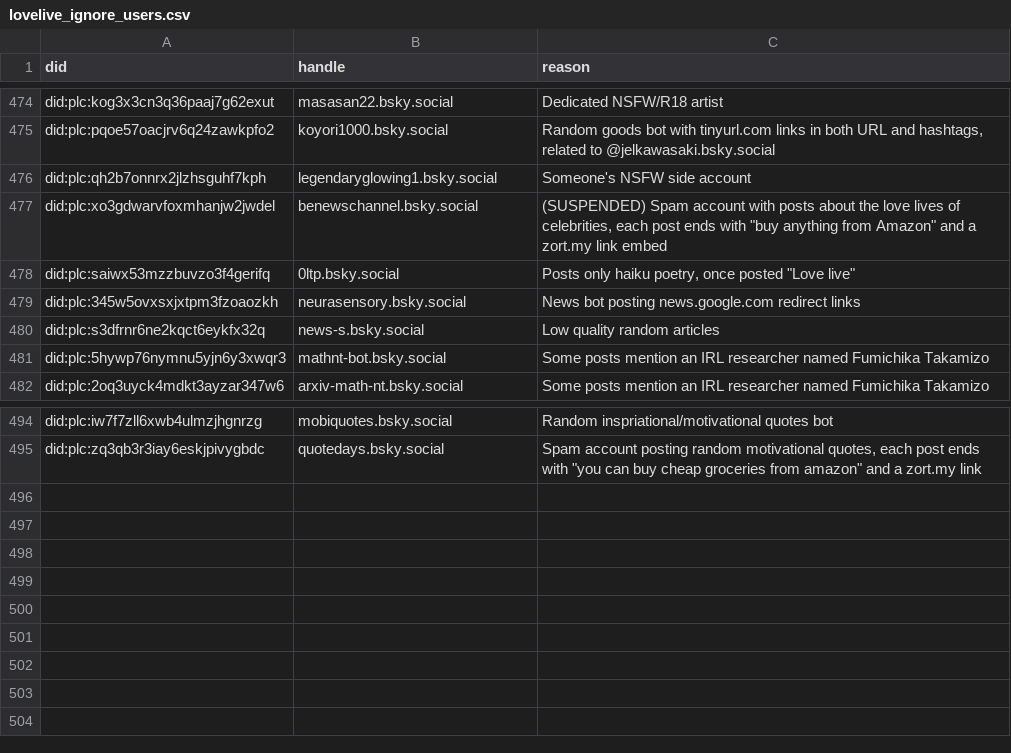
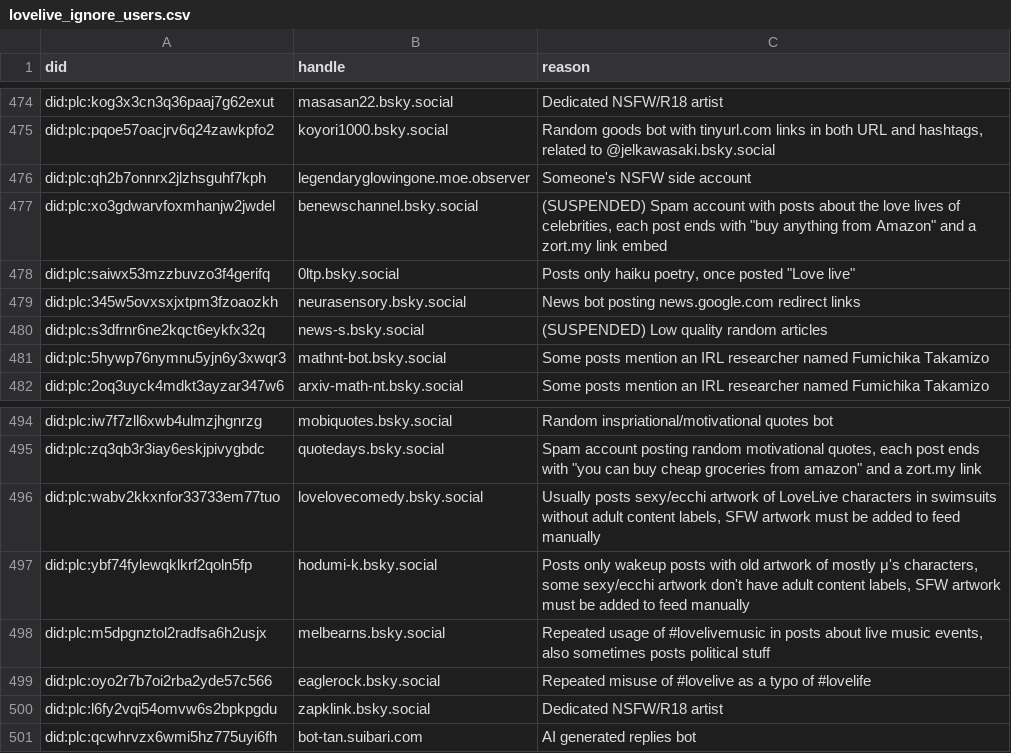
Before and after one commit to p1timmy/bsky-feeds, a CSV file: lists/lovelive_ignore_users.csv, drawn as a sheet; only a part is shown, gaps mark what is left out.

Commit message:
Update ignore users list, filter out hashtag linked to user in list
- Add #eaglerock to LoveLive! feed exclude regex
- Update a user handle
- Mark a bot account as suspended
- Include users added to list in the past week

```diff
--- a/lists/lovelive_ignore_users.csv
+++ b/lists/lovelive_ignore_users.csv
@@ -475,3 +475,3 @@ did:plc:kog3x3cn3q36paaj7g62exut,masasan22.bsky.social,"Dedicated NSFW/R18 artis
 did:plc:pqoe57oacjrv6q24zawkpfo2,koyori1000.bsky.social,"Random goods bot with tinyurl.com links in both URL and hashtags, related to @jelkawasaki.bsky.social"
-did:plc:qh2b7onnrx2jlzhsguhf7kph,legendaryglowing1.bsky.social,"Someone's NSFW side account"
+did:plc:qh2b7onnrx2jlzhsguhf7kph,legendaryglowingone.moe.observer,"Someone's NSFW side account"
 did:plc:xo3gdwarvfoxmhanjw2jwdel,benewschannel.bsky.social,"(SUSPENDED) Spam account with posts about the love lives of celebrities, each post ends with ""buy anything from Amazon"" and a zort.my link embed"
@@ -479,3 +479,3 @@ did:plc:saiwx53mzzbuvzo3f4gerifq,0ltp.bsky.social,"Posts only haiku poetry, once
 did:plc:345w5ovxsxjxtpm3fzoaozkh,neurasensory.bsky.social,"News bot posting news.google.com redirect links"
-did:plc:s3dfrnr6ne2kqct6eykfx32q,news-s.bsky.social,"Low quality random articles"
+did:plc:s3dfrnr6ne2kqct6eykfx32q,news-s.bsky.social,"(SUSPENDED) Low quality random articles"
 did:plc:5hywp76nymnu5yjn6y3xwqr3,mathnt-bot.bsky.social,"Some posts mention an IRL researcher named Fumichika Takamizo"
@@ -495 +495,7 @@ did:plc:iw7f7zll6xwb4ulmzjhgnrzg,mobiquotes.bsky.social,"Random inspriational/mo
 did:plc:zq3qb3r3iay6eskjpivygbdc,quotedays.bsky.social,"Spam account posting random motivational quotes, each post ends with ""you can buy cheap groceries from amazon"" and a zort.my link"
+did:plc:wabv2kkxnfor33733em77tuo,lovelovecomedy.bsky.social,"Usually posts sexy/ecchi artwork of LoveLive characters in swimsuits without adult content labels, SFW artwork must be added to feed manually"
+did:plc:ybf74fylewqklkrf2qoln5fp,hodumi-k.bsky.social,"Posts only wakeup posts with old artwork of mostly μ's characters, some sexy/ecchi artwork don't have adult content labels, SFW artwork must be added to feed manually"
+did:plc:m5dpgnztol2radfsa6h2usjx,melbearns.bsky.social,"Repeated usage of #lovelivemusic in posts about live music events, also sometimes posts political stuff"
+did:plc:oyo2r7b7oi2rba2yde57c566,eaglerock.bsky.social,"Repeated misuse of #lovelive as a typo of #lovelife"
+did:plc:l6fy2vqi54omvw6s2bpkpgdu,zapklink.bsky.social,"Dedicated NSFW/R18 artist"
+did:plc:qcwhrvzx6wmi5hz775uyi6fh,bot-tan.suibari.com,"AI generated replies bot"
```
Also changed, not shown: 1 other file.
